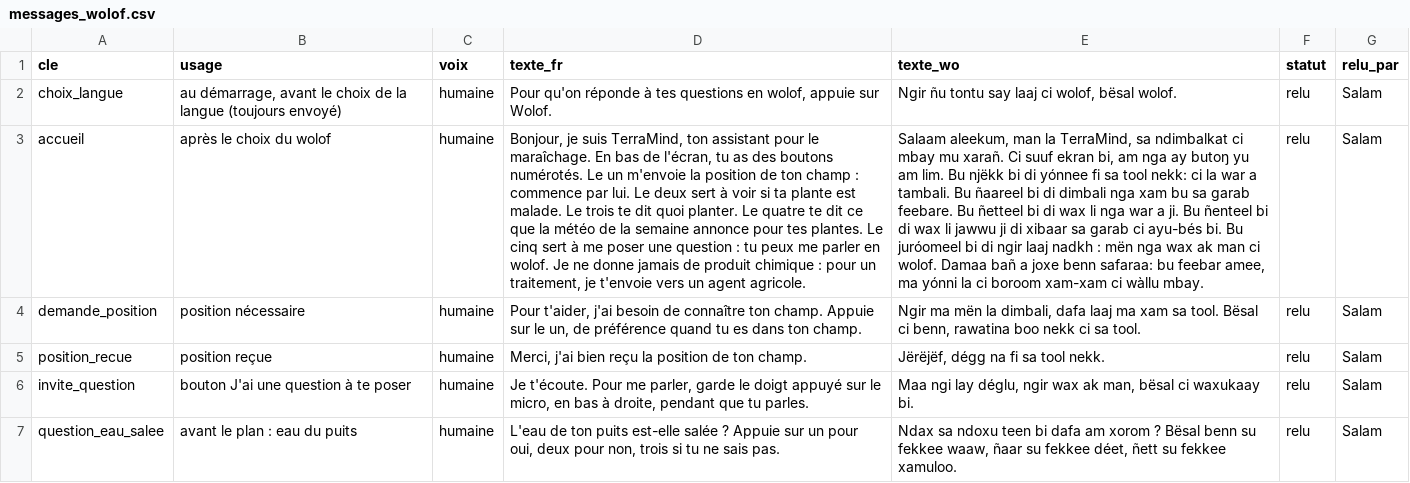
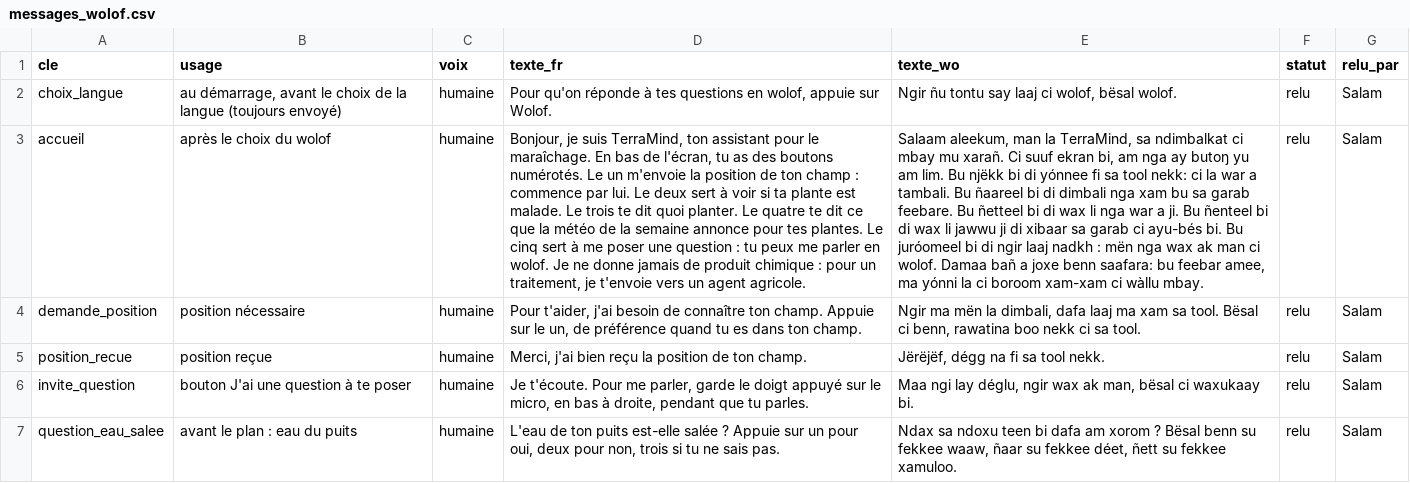
Before and after one commit to Oscar-AS/Terramind, a CSV file: content/voix/messages_wolof.csv, drawn as a sheet; only a part is shown; the diff names each change by its address in the sheet, - before the commit and + after, or states it on an @@ line.

```diff
--- a/content/voix/messages_wolof.csv
+++ b/content/voix/messages_wolof.csv
-E3 (texte_wo): …joxe benn safaraa: bu feebar…
+E3 (texte_wo): …joxe benn saafara: bu feebar…
```
Also changed, not shown: 12 other files.
